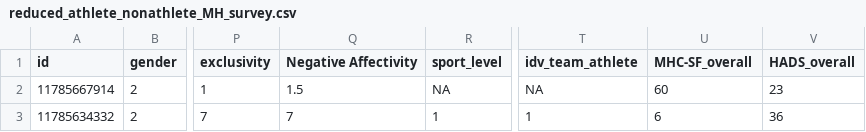
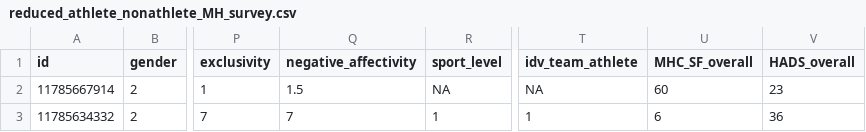
Before and after one commit to sho-kawano/stat204_project, a CSV file: reduced_athlete_nonathlete_MH_survey.csv, drawn as a sheet; only a part is shown, gaps mark what is left out; the diff names each change by its address in the sheet, - before the commit and + after, or states it on an @@ line.

Commit message:
new athelete data : eda

```diff
--- a/reduced_athlete_nonathlete_MH_survey.csv
+++ b/reduced_athlete_nonathlete_MH_survey.csv
-Q1: Negative Affectivity
+Q1: negative_affectivity
-U1: MHC-SF_overall
+U1: MHC_SF_overall
```
Also changed, not shown: 1 other file.
